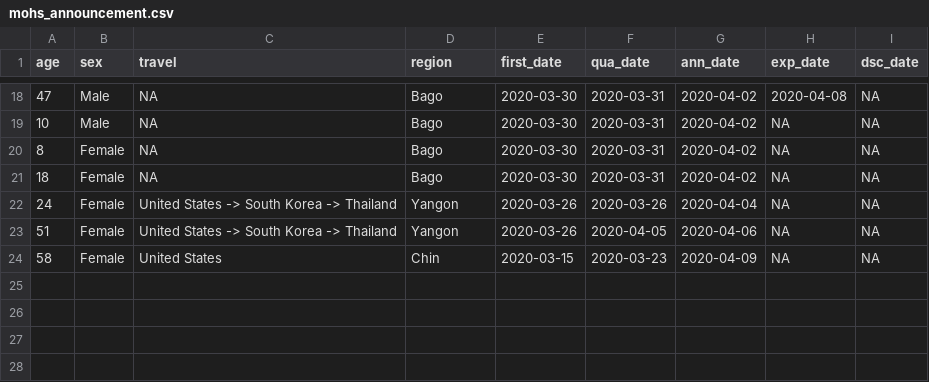
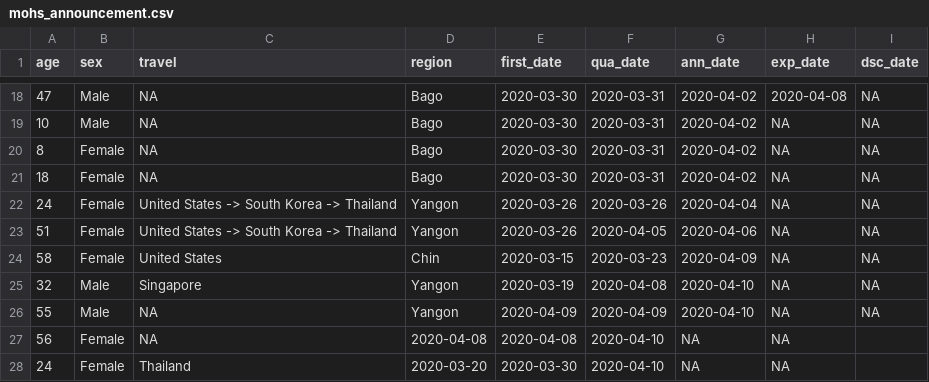
Before and after one commit to finerbrighterlighter/myanmar_covid19, a CSV file: mohs_announcement.csv, drawn as a sheet; only a part is shown, gaps mark what is left out.

Commit message:
Update mohs_announcement.csv

```diff
--- a/mohs_announcement.csv
+++ b/mohs_announcement.csv
@@ -24 +24,5 @@ age,sex,travel,region,first_date,qua_date,ann_date,exp_date,dsc_date
 58,Female,United States,Chin,2020-03-15,2020-03-23,2020-04-09,NA,NA
+32,Male,Singapore,Yangon,2020-03-19,2020-04-08,2020-04-10,NA,NA
+55,Male,NA,Yangon,2020-04-09,2020-04-09,2020-04-10,NA,NA
+56,Female,NA,2020-04-08,2020-04-08,2020-04-10,NA,NA
+24,Female,Thailand,2020-03-20,2020-03-30,2020-04-10,NA,NA
```
